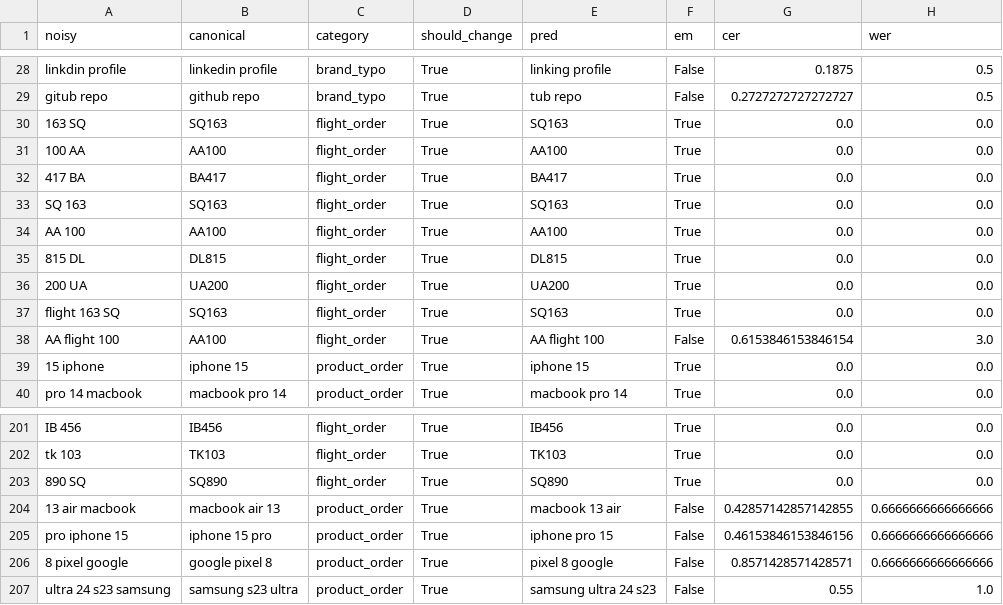
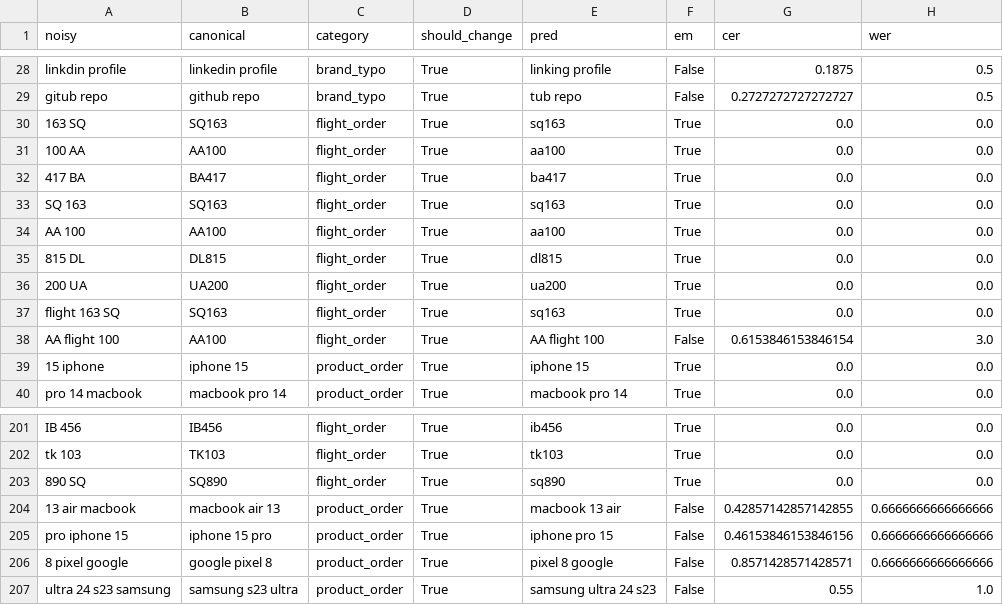
Before and after one commit to mozilla/intent, a CSV file: query_norm_streamlit/results.csv, drawn as a sheet; only a part is shown, gaps mark what is left out; the diff covers the shown part only; the diff names each change by its address in the sheet, - before the commit and + after, or states it on an @@ line.

```diff
--- a/query_norm_streamlit/results.csv
+++ b/query_norm_streamlit/results.csv
-E30 (pred): SQ163
+E30 (pred): sq163
-E31 (pred): AA100
+E31 (pred): aa100
-E32 (pred): BA417
+E32 (pred): ba417
-E33 (pred): SQ163
+E33 (pred): sq163
-E34 (pred): AA100
+E34 (pred): aa100
-E35 (pred): DL815
+E35 (pred): dl815
-E36 (pred): UA200
+E36 (pred): ua200
-E37 (pred): SQ163
+E37 (pred): sq163
-E201 (pred): IB456
+E201 (pred): ib456
-E202 (pred): TK103
+E202 (pred): tk103
-E203 (pred): SQ890
+E203 (pred): sq890
```
Also changed, not shown: 23 edited cells elsewhere in this file, 2 other files.
